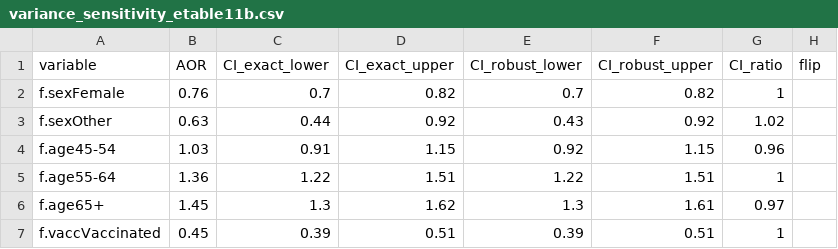
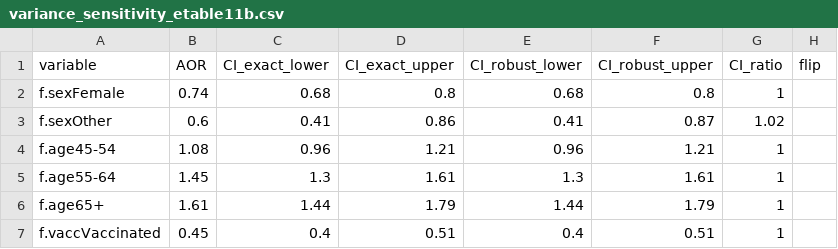
Before and after one commit to Su-informatics-lab/aou_covid, a CSV file: results/aou_v7/variance_sensitivity_etable11b.csv, drawn as a sheet; only a part is shown; the diff covers the shown part only.

```diff
--- a/results/aou_v7/variance_sensitivity_etable11b.csv
+++ b/results/aou_v7/variance_sensitivity_etable11b.csv
@@ -1,7 +1,7 @@
 variable,AOR,CI_exact_lower,CI_exact_upper,CI_robust_lower,CI_robust_upper,CI_ratio,flip
-f.sexFemale,0.76,0.7,0.82,0.7,0.82,1,
-f.sexOther,0.63,0.44,0.92,0.43,0.92,1.02,
-f.age45-54,1.03,0.91,1.15,0.92,1.15,0.96,
-f.age55-64,1.36,1.22,1.51,1.22,1.51,1,
-f.age65+,1.45,1.3,1.62,1.3,1.61,0.97,
-f.vaccVaccinated,0.45,0.39,0.51,0.39,0.51,1,
+f.sexFemale,0.74,0.68,0.8,0.68,0.8,1,
+f.sexOther,0.6,0.41,0.86,0.41,0.87,1.02,
+f.age45-54,1.08,0.96,1.21,0.96,1.21,1,
+f.age55-64,1.45,1.3,1.61,1.3,1.61,1,
+f.age65+,1.61,1.44,1.79,1.44,1.79,1,
+f.vaccVaccinated,0.45,0.4,0.51,0.4,0.51,1,
```
Also changed, not shown: 140 edited cells elsewhere in this file, results/tables/eTable_S10_crosssite.csv, results/tables/eTable_S13_wave_income.csv, 46 other files.
